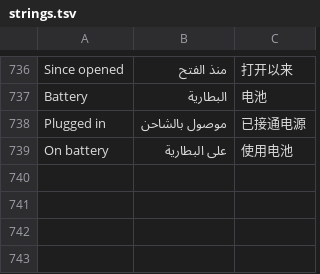
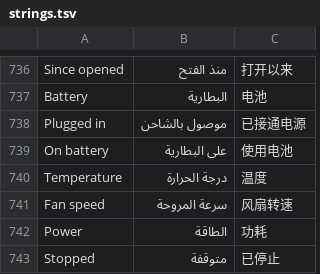
Before and after one commit to NauticalNoodles/PiP-Studio, a TSV file: strings.tsv, drawn as a sheet; only a part is shown, gaps mark what is left out; the diff names each change by its address in the sheet, - before the commit and + after, or states it on an @@ line.

```diff
--- a/strings.tsv
+++ b/strings.tsv
+row 740: Temperature | درجة الحرارة | 温度
+row 741: Fan speed | سرعة المروحة | 风扇转速
+row 742: Power | الطاقة | 功耗
+row 743: Stopped | متوقفة | 已停止
```
Also changed, not shown: lang/de.tsv, lang/es.tsv, 8 other files.
